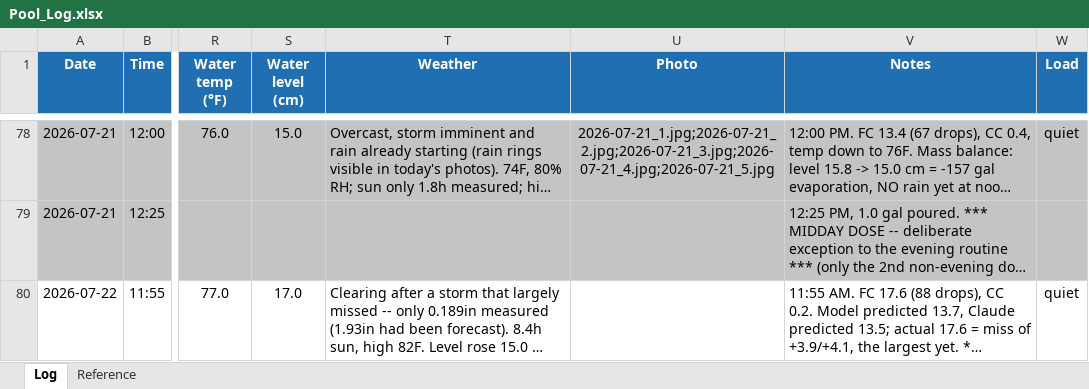
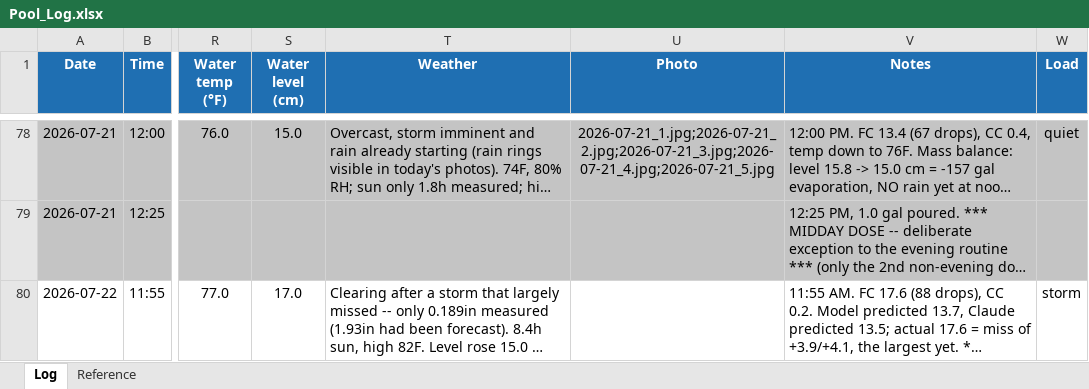
Before and after one commit to AirPengwn/pool, an Excel workbook: Pool_Log.xlsx, sheet Log, drawn as a sheet; only a part is shown, gaps mark what is left out; long unchanged cells end in …; values as stored, in another font and other column widths than the file's, no borders; the diff names each change by its address in the sheet, - before the commit and + after, or states it on an @@ line.

```diff
--- a/Pool_Log.xlsx (sheet Log)
+++ b/Pool_Log.xlsx (sheet Log)
-W80 (Load): quiet
+W80 (Load): storm
```
Also changed, not shown: 1 other file.
